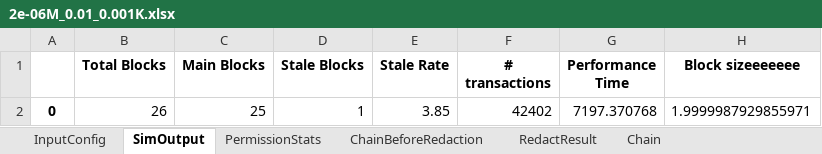
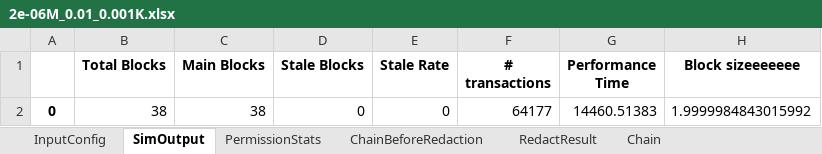
Before and after one commit to Mobile-IoT-Security-Lab/medchain-avitabile, an Excel workbook: 2e-06M_0.01_0.001K.xlsx, sheet SimOutput, drawn as a sheet; values as stored, in another font and other column widths than the file's, no borders; removed rows and columns are numbered as before the commit, all else as after; the diff names each change by its address in the sheet, - before the commit and + after, or states it on an @@ line.

```diff
--- a/2e-06M_0.01_0.001K.xlsx (sheet SimOutput)
+++ b/2e-06M_0.01_0.001K.xlsx (sheet SimOutput)
-row 2: 0 | 26 | 25 | 1 | 3.85 | 42402 | 7197.370768 | 1.9999987929855971
+row 2: 0 | 38 | 38 | 0 | 0 | 64177 | 14460.51383 | 1.9999984843015992
```
Also changed, not shown: sheet RedactResult, sheet Chain, sheet ChainBeforeRedaction, 1e-06M_0.005_0.0006K.xlsx, 9 other files.
